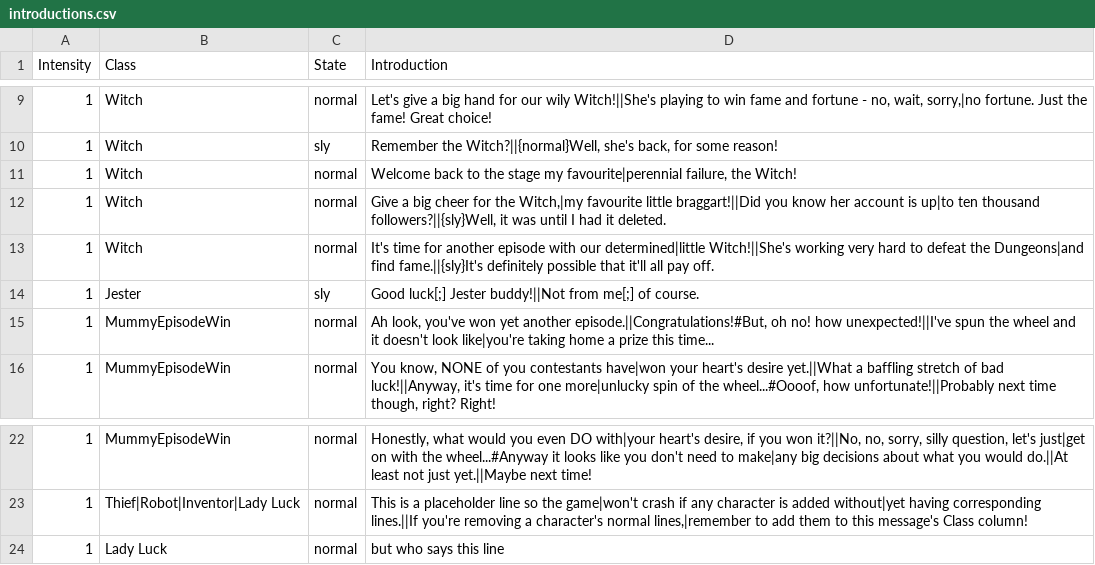
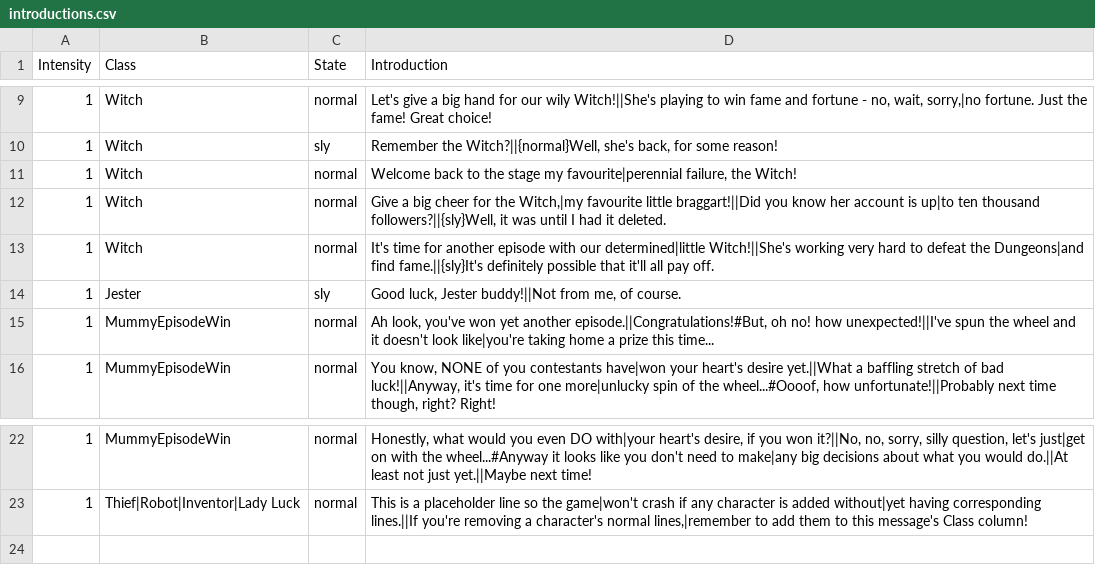
Before and after one commit to ncrecc/christmasspecial, a CSV file: data/text/cutscenes/introductions.csv, drawn as a sheet; only a part is shown, gaps mark what is left out.

Commit message:
Fixed game crash on winning episodes

```diff
--- a/data/text/cutscenes/introductions.csv
+++ b/data/text/cutscenes/introductions.csv
@@ -13,3 +13,3 @@ Intensity;Class;State;Introduction
 1;Witch;normal;It's time for another episode with our determined|little Witch!||She's working very hard to defeat the Dungeons|and find fame.||{sly}It's definitely possible that it'll all pay off.
-1;Jester;sly;"Good luck[;] Jester buddy!||Not from me[;] of course."
+1;Jester;sly;Good luck, Jester buddy!||Not from me, of course.
 1;MummyEpisodeWin;normal;Ah look, you've won yet another episode.||Congratulations!#But, oh no! how unexpected!||I've spun the wheel and it doesn't look like|you're taking home a prize this time...
@@ -23,2 +23 @@ Intensity;Class;State;Introduction
 1;Thief|Robot|Inventor|Lady Luck;normal;This is a placeholder line so the game|won't crash if any character is added without|yet having corresponding lines.||If you're removing a character's normal lines,|remember to add them to this message's Class column!
-1;Lady Luck;normal;but who says this line
```
